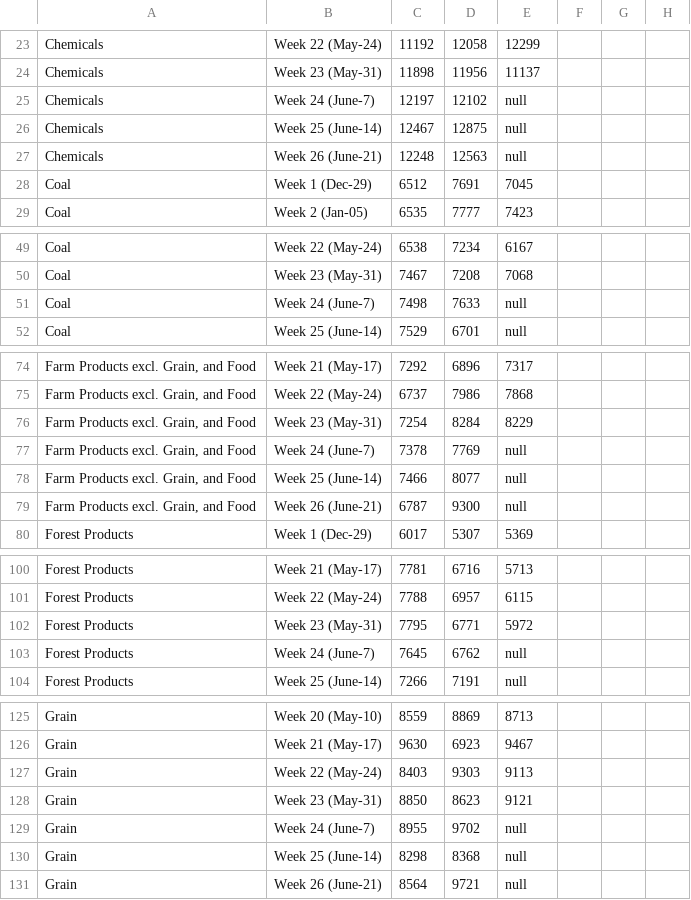
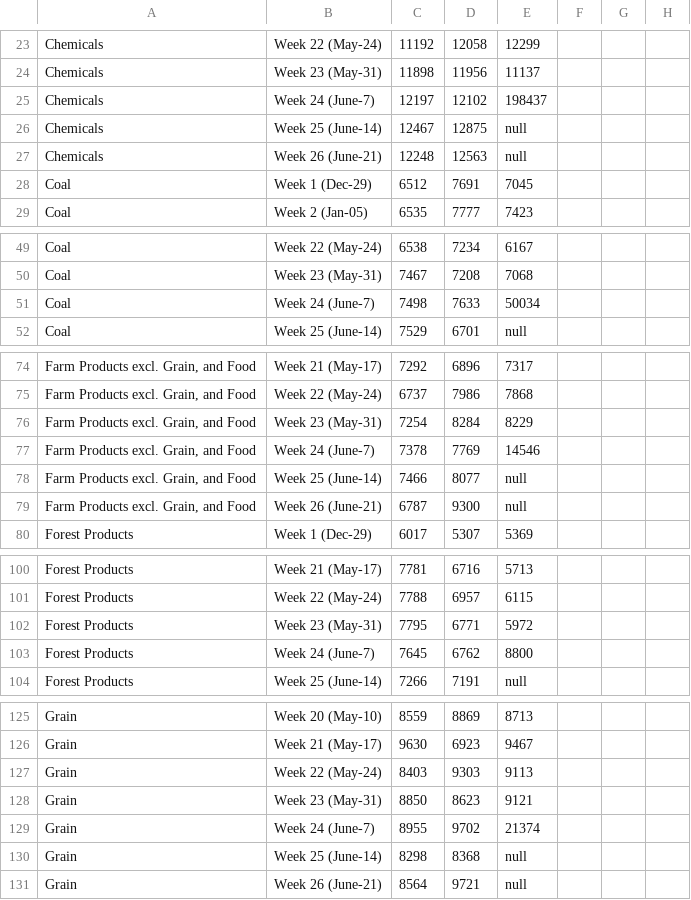
Before and after one commit to cdhoweinstitute/COVID-Canada, a CSV file: rail.csv, drawn as a sheet; only a part is shown, gaps mark what is left out; the diff covers the shown part only; the diff names each change by its address in the sheet, - before the commit and + after, or states it on an @@ line.

```diff
--- a/rail.csv
+++ b/rail.csv
-E25: null
+E25: 198437
-E51: null
+E51: 50034
-E77: null
+E77: 14546
-E103: null
+E103: 8800
-E129: null
+E129: 21374
```
Also changed, not shown: 8 edited cells elsewhere in this file, Vancouver.csv, refinery.csv, 1 other file.
